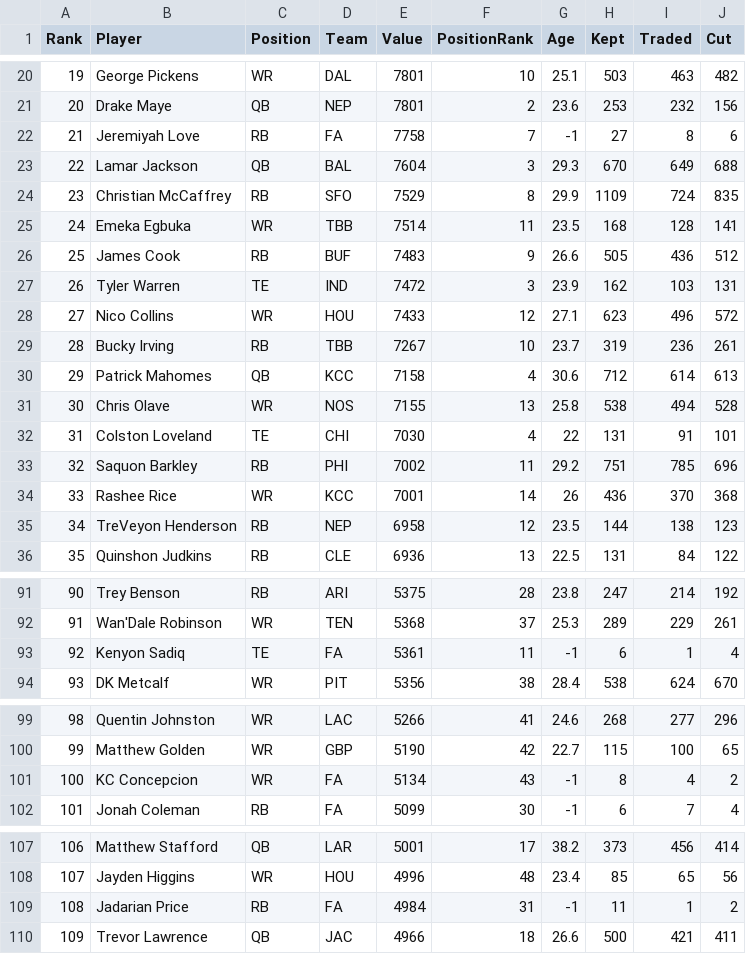
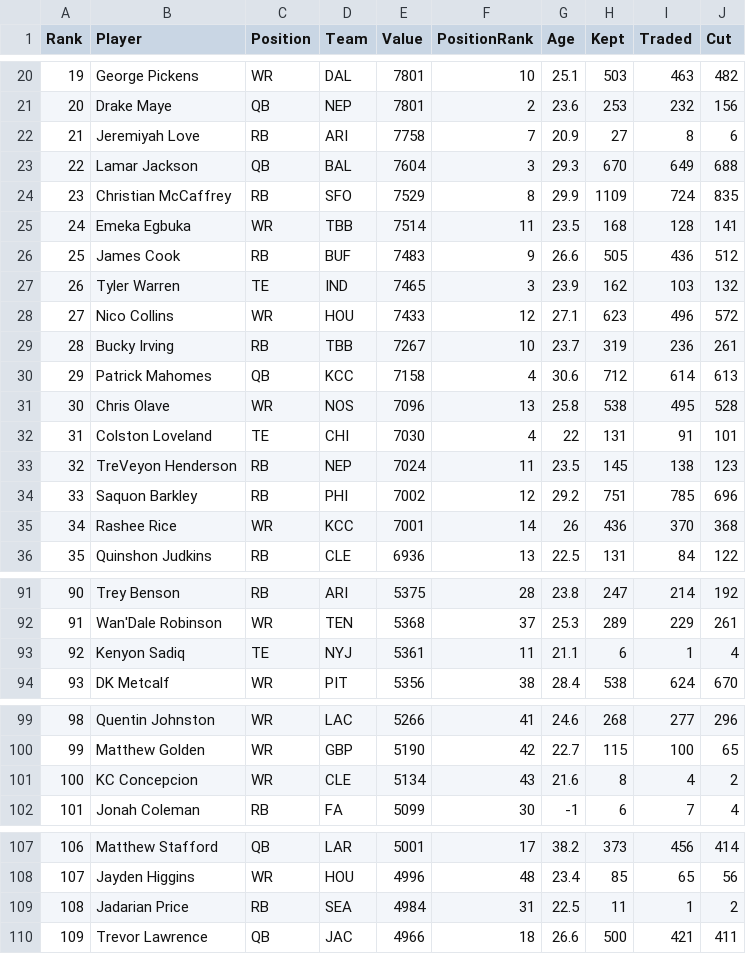
Before and after one commit to Louieza23/draft-compass-rankings, a CSV file: data/processed/ktc/rankings-redraft_1qb-latest.csv, drawn as a sheet; only a part is shown, gaps mark what is left out; the diff covers the shown part only.

```diff
--- a/data/processed/ktc/rankings-redraft_1qb-latest.csv
+++ b/data/processed/ktc/rankings-redraft_1qb-latest.csv
@@ -21,3 +21,3 @@ Rank,Player,Position,Team,Value,PositionRank,Age,Kept,Traded,Cut
 20,"Drake Maye",QB,NEP,7801,2,23.6,253,232,156
-21,"Jeremiyah Love",RB,FA,7758,7,-1,27,8,6
+21,"Jeremiyah Love",RB,ARI,7758,7,20.9,27,8,6
 22,"Lamar Jackson",QB,BAL,7604,3,29.3,670,649,688
@@ -26,3 +26,3 @@ Rank,Player,Position,Team,Value,PositionRank,Age,Kept,Traded,Cut
 25,"James Cook",RB,BUF,7483,9,26.6,505,436,512
-26,"Tyler Warren",TE,IND,7472,3,23.9,162,103,131
+26,"Tyler Warren",TE,IND,7465,3,23.9,162,103,132
 27,"Nico Collins",WR,HOU,7433,12,27.1,623,496,572
@@ -30,7 +30,7 @@ Rank,Player,Position,Team,Value,PositionRank,Age,Kept,Traded,Cut
 29,"Patrick Mahomes",QB,KCC,7158,4,30.6,712,614,613
-30,"Chris Olave",WR,NOS,7155,13,25.8,538,494,528
+30,"Chris Olave",WR,NOS,7096,13,25.8,538,495,528
 31,"Colston Loveland",TE,CHI,7030,4,22,131,91,101
-32,"Saquon Barkley",RB,PHI,7002,11,29.2,751,785,696
-33,"Rashee Rice",WR,KCC,7001,14,26,436,370,368
-34,"TreVeyon Henderson",RB,NEP,6958,12,23.5,144,138,123
+32,"TreVeyon Henderson",RB,NEP,7024,11,23.5,145,138,123
+33,"Saquon Barkley",RB,PHI,7002,12,29.2,751,785,696
+34,"Rashee Rice",WR,KCC,7001,14,26,436,370,368
 35,"Quinshon Judkins",RB,CLE,6936,13,22.5,131,84,122
@@ -92,3 +92,3 @@ Rank,Player,Position,Team,Value,PositionRank,Age,Kept,Traded,Cut
 91,"Wan'Dale Robinson",WR,TEN,5368,37,25.3,289,229,261
-92,"Kenyon Sadiq",TE,FA,5361,11,-1,6,1,4
+92,"Kenyon Sadiq",TE,NYJ,5361,11,21.1,6,1,4
 93,"DK Metcalf",WR,PIT,5356,38,28.4,538,624,670
@@ -100,3 +100,3 @@ Rank,Player,Position,Team,Value,PositionRank,Age,Kept,Traded,Cut
 99,"Matthew Golden",WR,GBP,5190,42,22.7,115,100,65
-100,"KC Concepcion",WR,FA,5134,43,-1,8,4,2
+100,"KC Concepcion",WR,CLE,5134,43,21.6,8,4,2
 101,"Jonah Coleman",RB,FA,5099,30,-1,6,7,4
@@ -108,3 +108,3 @@ Rank,Player,Position,Team,Value,PositionRank,Age,Kept,Traded,Cut
 107,"Jayden Higgins",WR,HOU,4996,48,23.4,85,65,56
-108,"Jadarian Price",RB,FA,4984,31,-1,11,1,2
+108,"Jadarian Price",RB,SEA,4984,31,22.5,11,1,2
 109,"Trevor Lawrence",QB,JAC,4966,18,26.6,500,421,411
```
Also changed, not shown: 2 added rows, 2 removed rows and 27 edited cells elsewhere in this file, data/processed/fantasycalc/rankings-dynasty_1qb-latest.csv, data/processed/fantasycalc/rankings-dynasty_2qb-latest.csv, 29 other files.
